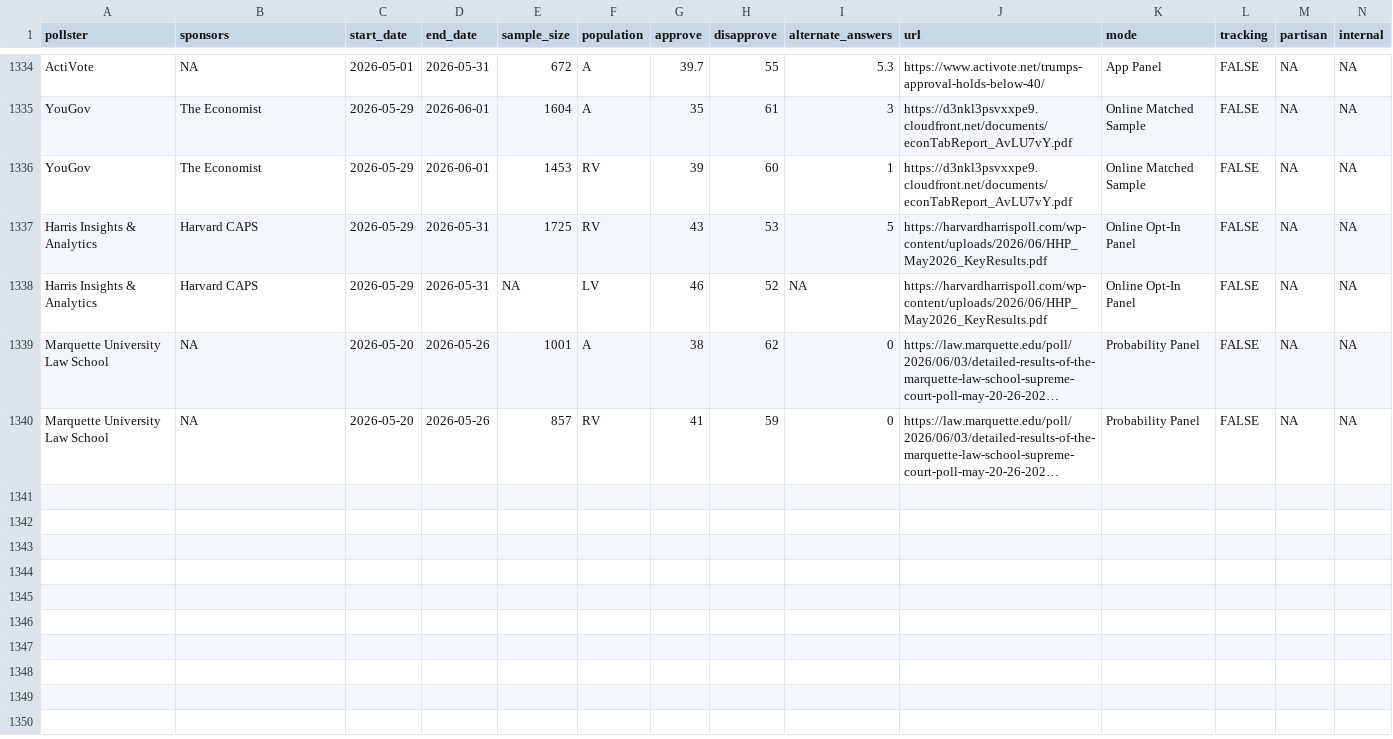
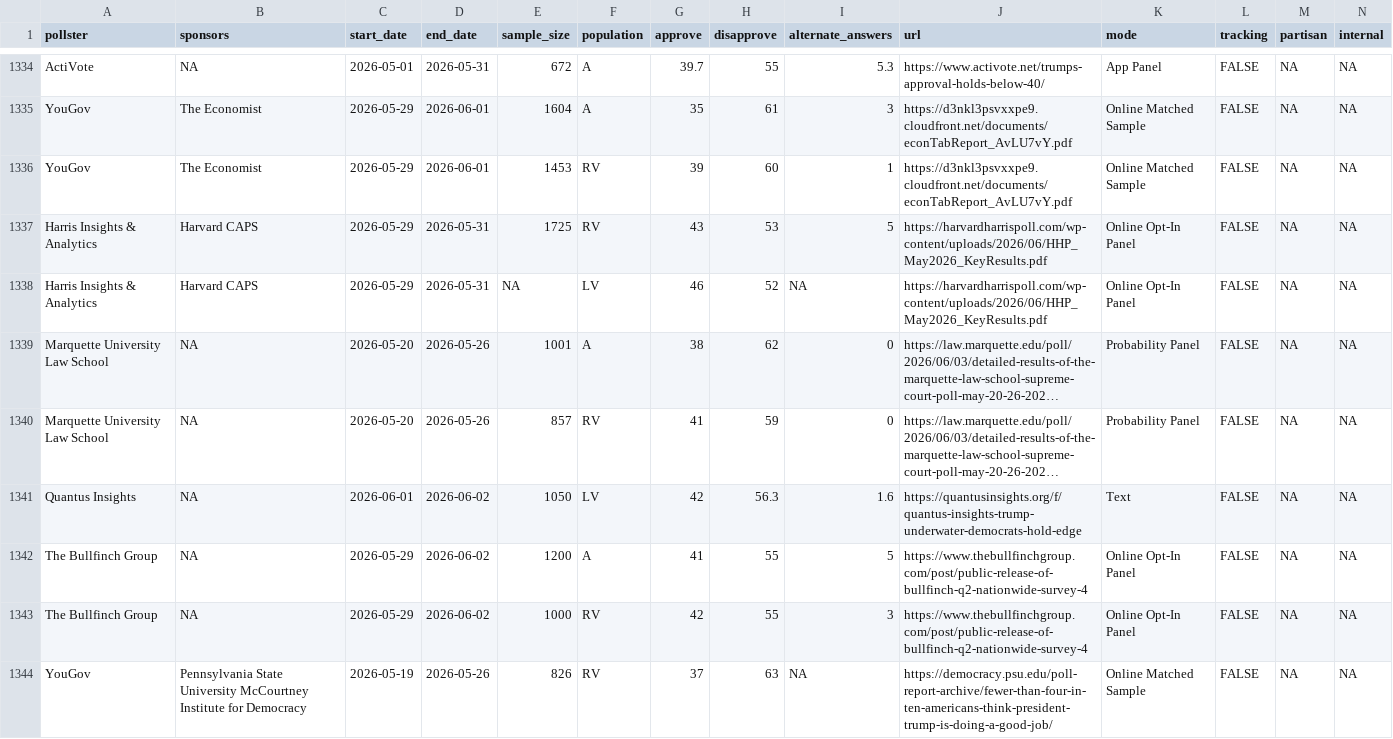
Before and after one commit to Hackquantumcpp/snoutcounter-backend, a CSV file: data/president_approval_polls.csv, drawn as a sheet; only a part is shown, gaps mark what is left out; long unchanged cells end in …; the diff names each change by its address in the sheet, - before the commit and + after, or states it on an @@ line.

```diff
--- a/data/president_approval_polls.csv
+++ b/data/president_approval_polls.csv
+row 1341: Quantus Insights | NA | 2026-06-01 | 2026-06-02 | 1050 | LV | 42 | 56.3 | 1.6 | https://quantusinsights.org/f/quantus-insights-trump-underwater-democrats-hold-edge | Text | FALSE | NA | NA
+row 1342: The Bullfinch Group | NA | 2026-05-29 | 2026-06-02 | 1200 | A | 41 | 55 | 5 | https://www.thebullfinchgroup.com/post/public-release-of-bullfinch-q2-nationwide-survey-4 | Online Opt-In Panel | FALSE | NA | NA
+row 1343: The Bullfinch Group | NA | 2026-05-29 | 2026-06-02 | 1000 | RV | 42 | 55 | 3 | https://www.thebullfinchgroup.com/post/public-release-of-bullfinch-q2-nationwide-survey-4 | Online Opt-In Panel | FALSE | NA | NA
+row 1344: YouGov | Pennsylvania State University McCourtney Institute for Democracy | 2026-05-19 | 2026-05-26 | 826 | RV | 37 | 63 | NA | https://democracy.psu.edu/poll-report-archive/fewer-than-four-in-ten-americans-think-president-trump-is-doing-a-good-job/ | Online Matched Sample | FALSE | NA | NA
```
Also changed, not shown: averages/generic_ballot.csv, data/generic_ballot_polls.csv, 6 other files.
